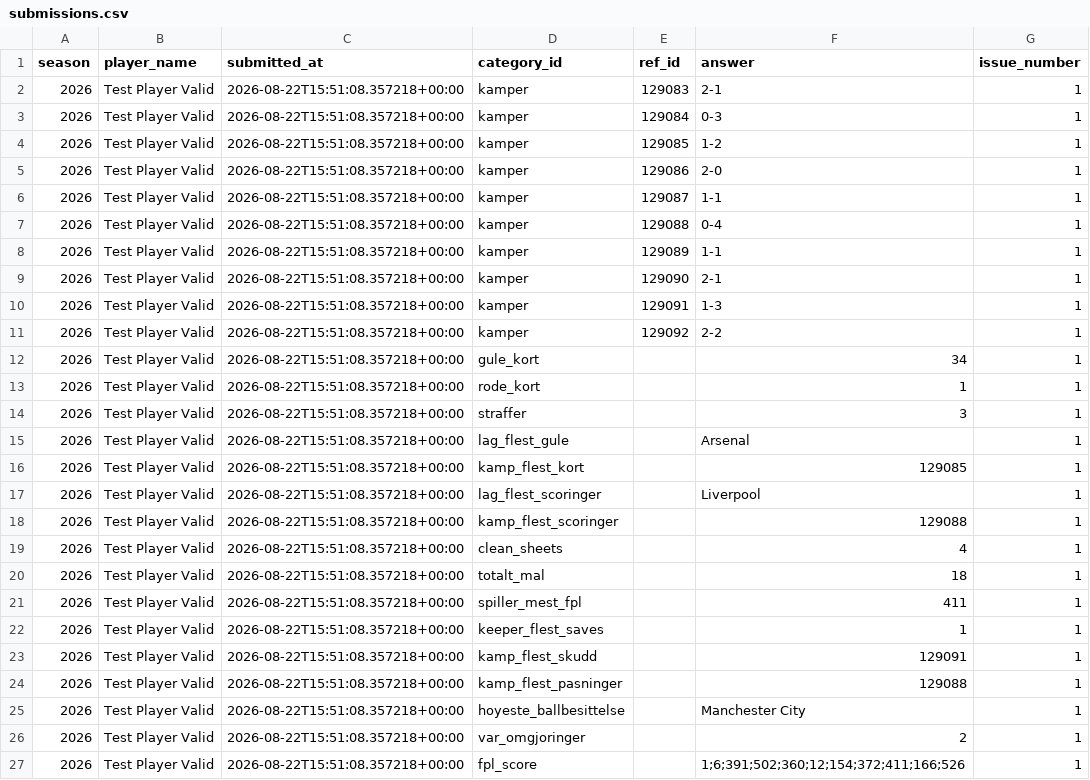
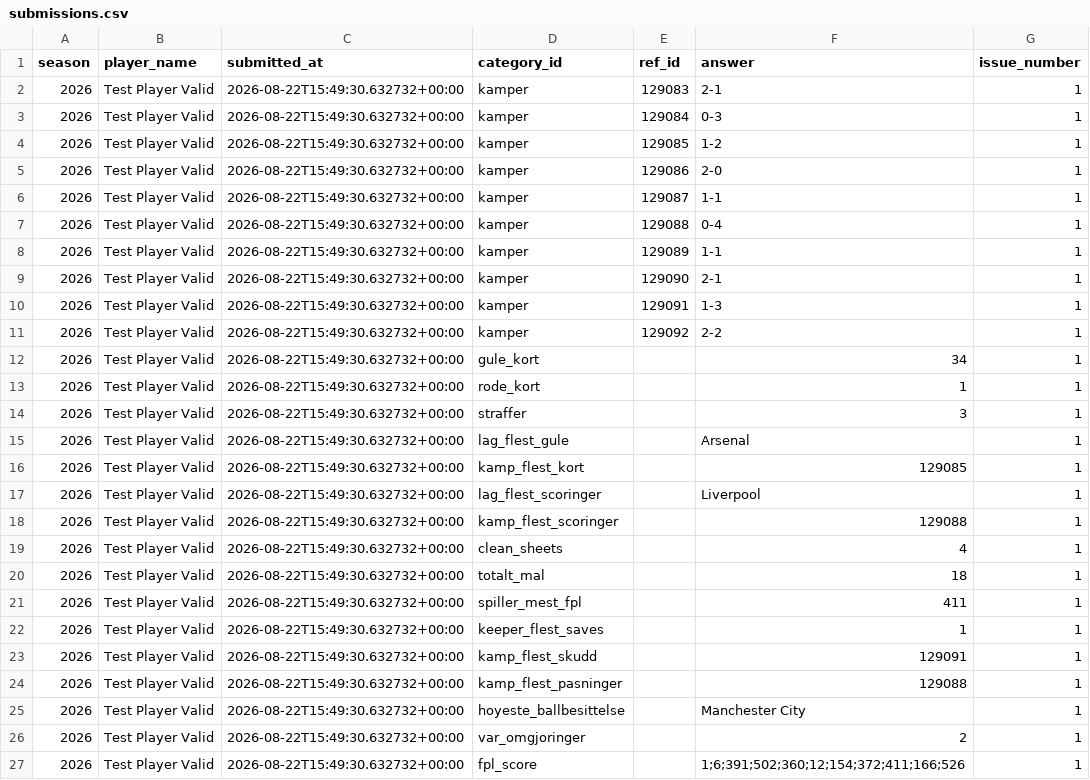
Before and after one commit to Scorelax/boxing-day, a CSV file: data/submissions.csv, drawn as a sheet.

Commit message:
Revert "Submission: Test Player Valid (2026) via #1"
This reverts commit 3c0f3a703a4bd081b1b5139201312ffac1abc1c8.

```diff
--- a/data/submissions.csv
+++ b/data/submissions.csv
@@ -1,27 +1,27 @@
 season,player_name,submitted_at,category_id,ref_id,answer,issue_number
-2026,Test Player Valid,2026-08-22T15:51:08.357218+00:00,kamper,129083,2-1,1
-2026,Test Player Valid,2026-08-22T15:51:08.357218+00:00,kamper,129084,0-3,1
-2026,Test Player Valid,2026-08-22T15:51:08.357218+00:00,kamper,129085,1-2,1
-2026,Test Player Valid,2026-08-22T15:51:08.357218+00:00,kamper,129086,2-0,1
-2026,Test Player Valid,2026-08-22T15:51:08.357218+00:00,kamper,129087,1-1,1
-2026,Test Player Valid,2026-08-22T15:51:08.357218+00:00,kamper,129088,0-4,1
-2026,Test Player Valid,2026-08-22T15:51:08.357218+00:00,kamper,129089,1-1,1
-2026,Test Player Valid,2026-08-22T15:51:08.357218+00:00,kamper,129090,2-1,1
-2026,Test Player Valid,2026-08-22T15:51:08.357218+00:00,kamper,129091,1-3,1
-2026,Test Player Valid,2026-08-22T15:51:08.357218+00:00,kamper,129092,2-2,1
-2026,Test Player Valid,2026-08-22T15:51:08.357218+00:00,gule_kort,,34,1
-2026,Test Player Valid,2026-08-22T15:51:08.357218+00:00,rode_kort,,1,1
-2026,Test Player Valid,2026-08-22T15:51:08.357218+00:00,straffer,,3,1
-2026,Test Player Valid,2026-08-22T15:51:08.357218+00:00,lag_flest_gule,,Arsenal,1
-2026,Test Player Valid,2026-08-22T15:51:08.357218+00:00,kamp_flest_kort,,129085,1
-2026,Test Player Valid,2026-08-22T15:51:08.357218+00:00,lag_flest_scoringer,,Liverpool,1
-2026,Test Player Valid,2026-08-22T15:51:08.357218+00:00,kamp_flest_scoringer,,129088,1
-2026,Test Player Valid,2026-08-22T15:51:08.357218+00:00,clean_sheets,,4,1
-2026,Test Player Valid,2026-08-22T15:51:08.357218+00:00,totalt_mal,,18,1
-2026,Test Player Valid,2026-08-22T15:51:08.357218+00:00,spiller_mest_fpl,,411,1
-2026,Test Player Valid,2026-08-22T15:51:08.357218+00:00,keeper_flest_saves,,1,1
-2026,Test Player Valid,2026-08-22T15:51:08.357218+00:00,kamp_flest_skudd,,129091,1
-2026,Test Player Valid,2026-08-22T15:51:08.357218+00:00,kamp_flest_pasninger,,129088,1
-2026,Test Player Valid,2026-08-22T15:51:08.357218+00:00,hoyeste_ballbesittelse,,Manchester City,1
-2026,Test Player Valid,2026-08-22T15:51:08.357218+00:00,var_omgjoringer,,2,1
-2026,Test Player Valid,2026-08-22T15:51:08.357218+00:00,fpl_score,,1;6;391;502;360;12;154;372;411;166;526,1
+2026,Test Player Valid,2026-08-22T15:49:30.632732+00:00,kamper,129083,2-1,1
+2026,Test Player Valid,2026-08-22T15:49:30.632732+00:00,kamper,129084,0-3,1
+2026,Test Player Valid,2026-08-22T15:49:30.632732+00:00,kamper,129085,1-2,1
+2026,Test Player Valid,2026-08-22T15:49:30.632732+00:00,kamper,129086,2-0,1
+2026,Test Player Valid,2026-08-22T15:49:30.632732+00:00,kamper,129087,1-1,1
+2026,Test Player Valid,2026-08-22T15:49:30.632732+00:00,kamper,129088,0-4,1
+2026,Test Player Valid,2026-08-22T15:49:30.632732+00:00,kamper,129089,1-1,1
+2026,Test Player Valid,2026-08-22T15:49:30.632732+00:00,kamper,129090,2-1,1
+2026,Test Player Valid,2026-08-22T15:49:30.632732+00:00,kamper,129091,1-3,1
+2026,Test Player Valid,2026-08-22T15:49:30.632732+00:00,kamper,129092,2-2,1
+2026,Test Player Valid,2026-08-22T15:49:30.632732+00:00,gule_kort,,34,1
+2026,Test Player Valid,2026-08-22T15:49:30.632732+00:00,rode_kort,,1,1
+2026,Test Player Valid,2026-08-22T15:49:30.632732+00:00,straffer,,3,1
+2026,Test Player Valid,2026-08-22T15:49:30.632732+00:00,lag_flest_gule,,Arsenal,1
+2026,Test Player Valid,2026-08-22T15:49:30.632732+00:00,kamp_flest_kort,,129085,1
+2026,Test Player Valid,2026-08-22T15:49:30.632732+00:00,lag_flest_scoringer,,Liverpool,1
+2026,Test Player Valid,2026-08-22T15:49:30.632732+00:00,kamp_flest_scoringer,,129088,1
+2026,Test Player Valid,2026-08-22T15:49:30.632732+00:00,clean_sheets,,4,1
+2026,Test Player Valid,2026-08-22T15:49:30.632732+00:00,totalt_mal,,18,1
+2026,Test Player Valid,2026-08-22T15:49:30.632732+00:00,spiller_mest_fpl,,411,1
+2026,Test Player Valid,2026-08-22T15:49:30.632732+00:00,keeper_flest_saves,,1,1
+2026,Test Player Valid,2026-08-22T15:49:30.632732+00:00,kamp_flest_skudd,,129091,1
+2026,Test Player Valid,2026-08-22T15:49:30.632732+00:00,kamp_flest_pasninger,,129088,1
+2026,Test Player Valid,2026-08-22T15:49:30.632732+00:00,hoyeste_ballbesittelse,,Manchester City,1
+2026,Test Player Valid,2026-08-22T15:49:30.632732+00:00,var_omgjoringer,,2,1
+2026,Test Player Valid,2026-08-22T15:49:30.632732+00:00,fpl_score,,1;6;391;502;360;12;154;372;411;166;526,1
```
